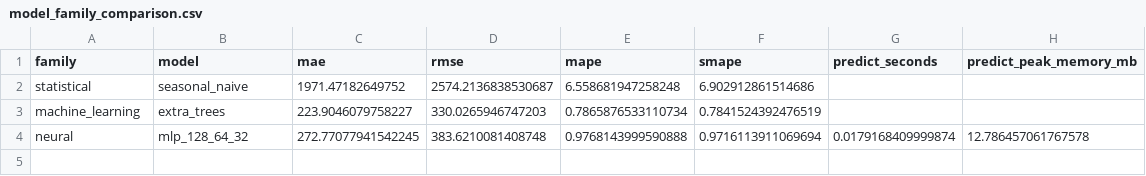
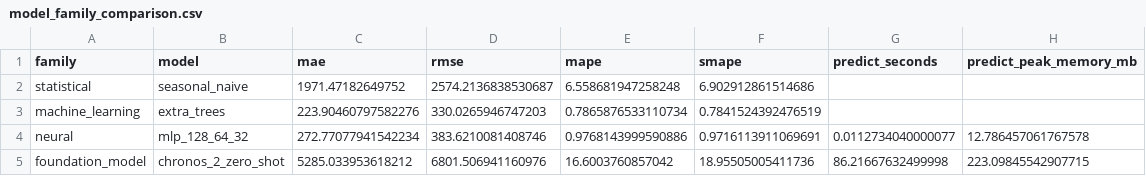
Before and after one commit to QuantumBoseBD1971/am2-02-time-series-foundation-models, a CSV file: evidence/tables/model_family_comparison.csv, drawn as a sheet.

```diff
--- a/evidence/tables/model_family_comparison.csv
+++ b/evidence/tables/model_family_comparison.csv
@@ -2,3 +2,4 @@ family,model,mae,rmse,mape,smape,predict_seconds,predict_peak_memory_mb
 statistical,seasonal_naive,1971.47182649752,2574.2136838530687,6.558681947258248,6.902912861514686,,
-machine_learning,extra_trees,223.9046079758227,330.0265946747203,0.7865876533110734,0.7841524392476519,,
-neural,mlp_128_64_32,272.77077941542245,383.6210081408748,0.9768143999590888,0.9716113911069694,0.0179168409999874,12.786457061767578
+machine_learning,extra_trees,223.90460797582276,330.0265946747203,0.7865876533110734,0.7841524392476519,,
+neural,mlp_128_64_32,272.77077941542234,383.6210081408746,0.9768143999590886,0.9716113911069691,0.0112734040000077,12.786457061767578
+foundation_model,chronos_2_zero_shot,5285.033953618212,6801.506941160976,16.6003760857042,18.95505005411736,86.21667632499998,223.09845542907715
```
Also changed, not shown: evidence/tables/phase1_baselines.csv, evidence/tables/phase2_test_predictions_sample.csv, 8 other files.
